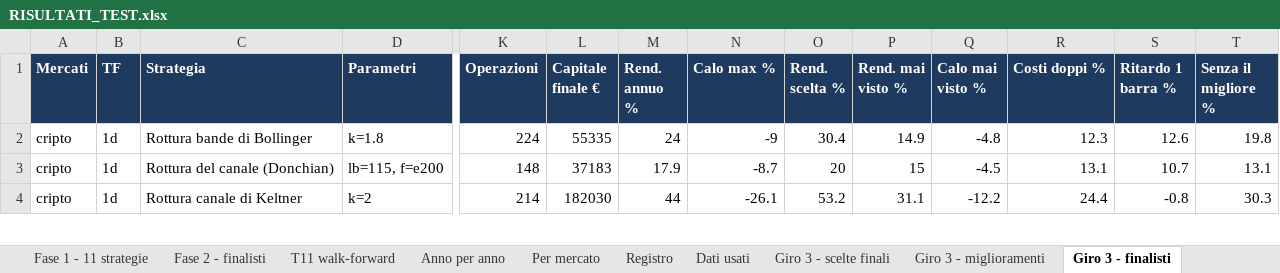
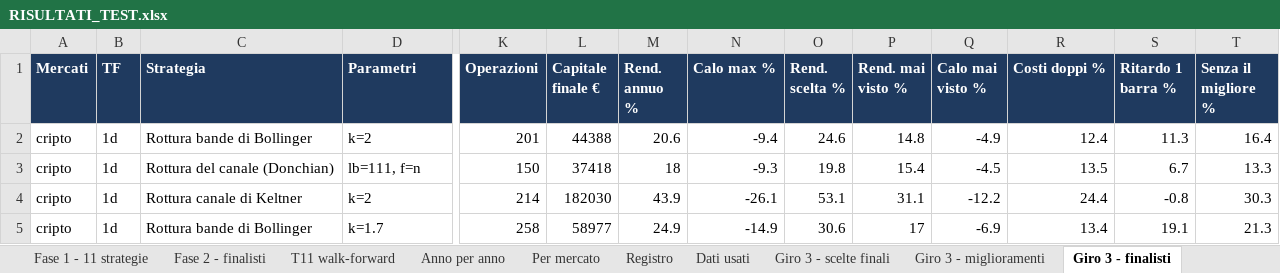
Before and after one commit to mhadhbimedwork-crypto/sentinella-mercati, an Excel workbook: risultati/RISULTATI_TEST.xlsx, sheet Giro 3 - finalisti, drawn as a sheet; only a part is shown, gaps mark what is left out; values as stored, in another font and other column widths than the file's, no borders; rows hold the shown columns only; the diff covers the shown part only; the diff names each change by its address in the sheet, - before the commit and + after, or states it on an @@ line.

```diff
--- a/risultati/RISULTATI_TEST.xlsx (sheet Giro 3 - finalisti)
+++ b/risultati/RISULTATI_TEST.xlsx (sheet Giro 3 - finalisti)
-D2 (Parametri): k=1.8
+D2 (Parametri): k=2
-K2 (Operazioni): 224
+K2 (Operazioni): 201
-L2 (Capitale finale €): 55335
+L2 (Capitale finale €): 44388
-M2 (Rend. annuo %): 24
+M2 (Rend. annuo %): 20.6
-N2 (Calo max %): -9
+N2 (Calo max %): -9.4
-O2 (Rend. scelta %): 30.4
+O2 (Rend. scelta %): 24.6
-P2 (Rend. mai visto %): 14.9
+P2 (Rend. mai visto %): 14.8
-Q2 (Calo mai visto %): -4.8
+Q2 (Calo mai visto %): -4.9
-R2 (Costi doppi %): 12.3
+R2 (Costi doppi %): 12.4
-S2 (Ritardo 1 barra %): 12.6
+S2 (Ritardo 1 barra %): 11.3
-T2 (Senza il migliore %): 19.8
+T2 (Senza il migliore %): 16.4
-D3 (Parametri): lb=115, f=e200
+D3 (Parametri): lb=111, f=n
-K3 (Operazioni): 148
+K3 (Operazioni): 150
-L3 (Capitale finale €): 37183
+L3 (Capitale finale €): 37418
-M3 (Rend. annuo %): 17.9
+M3 (Rend. annuo %): 18
-N3 (Calo max %): -8.7
+N3 (Calo max %): -9.3
-O3 (Rend. scelta %): 20
+O3 (Rend. scelta %): 19.8
-P3 (Rend. mai visto %): 15
+P3 (Rend. mai visto %): 15.4
-R3 (Costi doppi %): 13.1
+R3 (Costi doppi %): 13.5
-S3 (Ritardo 1 barra %): 10.7
+S3 (Ritardo 1 barra %): 6.7
-T3 (Senza il migliore %): 13.1
+T3 (Senza il migliore %): 13.3
-M4 (Rend. annuo %): 44
+M4 (Rend. annuo %): 43.9
-O4 (Rend. scelta %): 53.2
+O4 (Rend. scelta %): 53.1
+row 5: cripto | 1d | Rottura bande di Bollinger | k=1.7 | 258 | 58977 | 24.9 | -14.9 | 30.6 | 17 | -6.9 | 13.4 | 19.1 | 21.3
```
Also changed, not shown: 8 added rows, 9 removed rows and 94 edited cells elsewhere in this sheet, sheet Mappa liquidazioni, sheet Portafoglio unito, sheet Giro 3 - miglioramenti, sheet Fase 2 - finalisti, sheet Giro 3 - scelte finali, sheet Fase 1 - 11 strategie, 6 more sheets, 7 other files.
